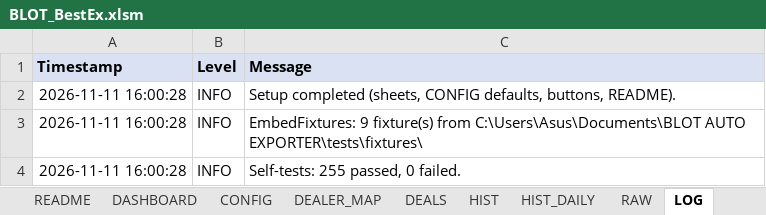
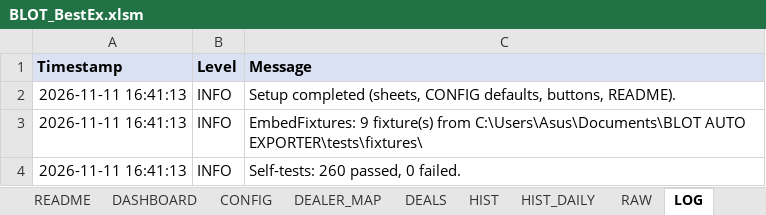
Before and after one commit to mecoserra2008/BLOT-2-AUTOMATOR, an Excel workbook: dist/BLOT_BestEx.xlsm, sheet LOG, drawn as a sheet; values as stored, in another font and other column widths than the file's, no borders; the diff names each change by its address in the sheet, - before the commit and + after, or states it on an @@ line.

```diff
--- a/dist/BLOT_BestEx.xlsm (sheet LOG)
+++ b/dist/BLOT_BestEx.xlsm (sheet LOG)
-A2:A4 (Timestamp): 2026-11-11 16:00:28
+A2:A4 (Timestamp): 2026-11-11 16:41:13
-C4 (Message): Self-tests: 255 passed, 0 failed.
+C4 (Message): Self-tests: 260 passed, 0 failed.
```
Also changed, not shown: sheet CONFIG, sheet TESTS, sheet README, charts or pictures, 5 other files.
